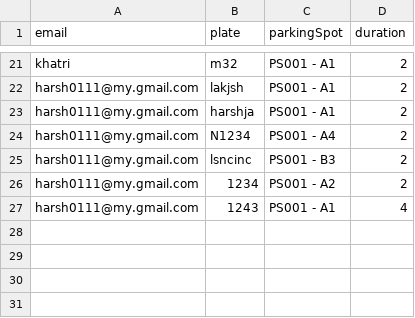
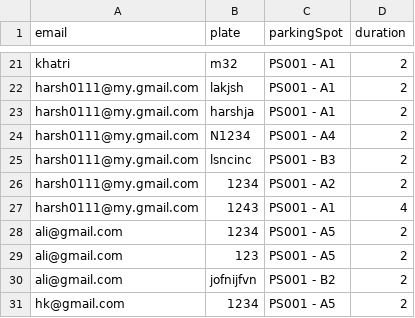
Before and after one commit to Harsh98245/YorkuParkingSystem-, a CSV file: YorkUParkingSystem/src/main/resources/bookings.csv, drawn as a sheet; only a part is shown, gaps mark what is left out.

```diff
--- a/YorkUParkingSystem/src/main/resources/bookings.csv
+++ b/YorkUParkingSystem/src/main/resources/bookings.csv
@@ -27 +27,5 @@ harsh0111@my.gmail.com,1234,PS001 - A2,2
 harsh0111@my.gmail.com,1243,PS001 - A1,4
+ali@gmail.com,1234,PS001 - A5,2
+ali@gmail.com,123,PS001 - A5,2
+ali@gmail.com,jofnijfvn,PS001 - B2,2
+hk@gmail.com,1234,PS001 - A5,2
```
Also changed, not shown: YorkUParkingSystem/src/main/resources/payments.csv, YorkUParkingSystem/src/main/resources/users.csv, 1 other file.
